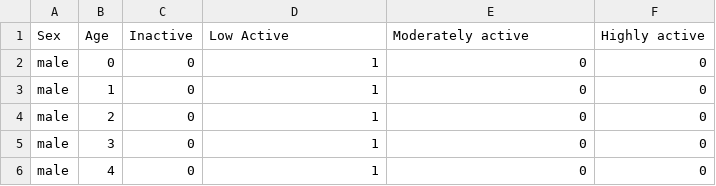
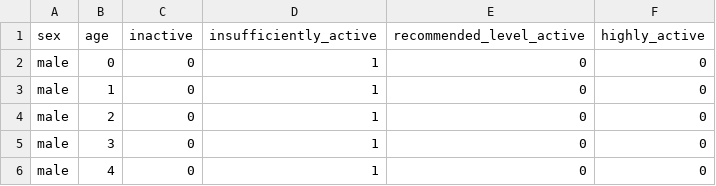
Before and after one commit to ITHIM/MSLT, a CSV file: data/edata.csv, drawn as a sheet; only a part is shown.

```diff
--- a/data/edata.csv
+++ b/data/edata.csv
@@ -1,2 +1,2 @@
-Sex,Age,Inactive,Low Active,Moderately active,Highly active
+sex,age,inactive,insufficiently_active,recommended_level_active,highly_active
 male,0,0,1,0,0
```
Also changed, not shown: 2 other files.
